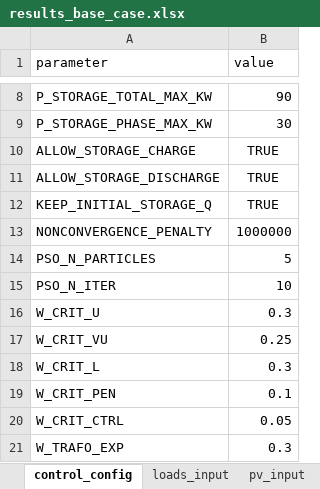
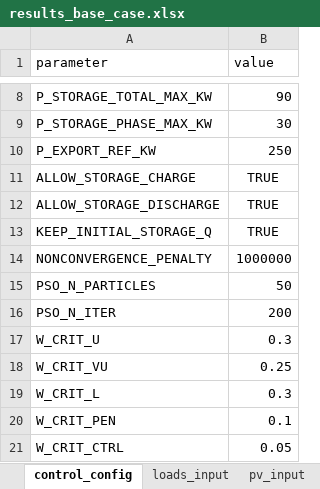
Before and after one commit to dprzepiorka/ZET26, an Excel workbook: results_base_case.xlsx, sheet control_config, drawn as a sheet; only a part is shown, gaps mark what is left out; the shorter side is filled out with more unchanged rows; values as stored, in another font and other column widths than the file's, no borders; addresses are those after the commit; the diff names each change by its address in the sheet, - before the commit and + after, or states it on an @@ line.

```diff
--- a/results_base_case.xlsx (sheet control_config)
+++ b/results_base_case.xlsx (sheet control_config)
+row 10: P_EXPORT_REF_KW | 250
-B15 (value): 5
+B15 (value): 50
-B16 (value): 10
+B16 (value): 200
```
Also changed, not shown: sheet node_voltages, sheet node_sequence_components, sheet branch_losses, sheet pv_setpoints, sheet indicators, sheet pv_input, 1 more sheet, 9 other files.
